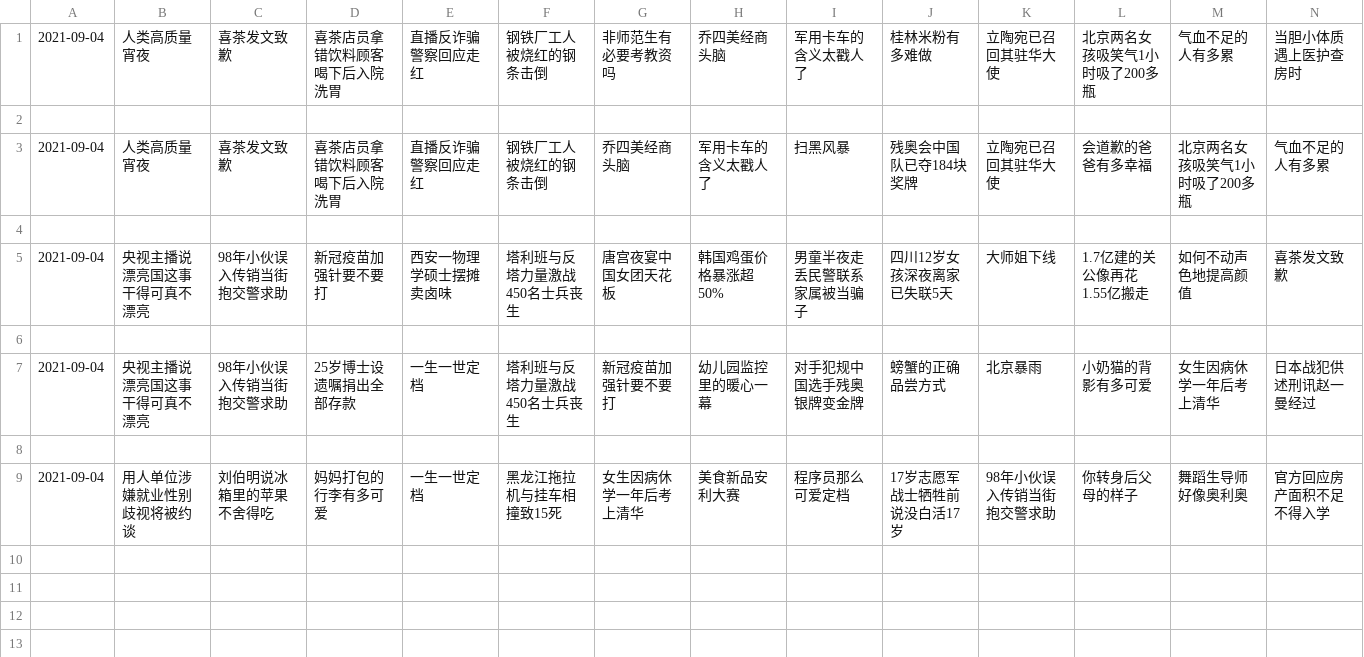
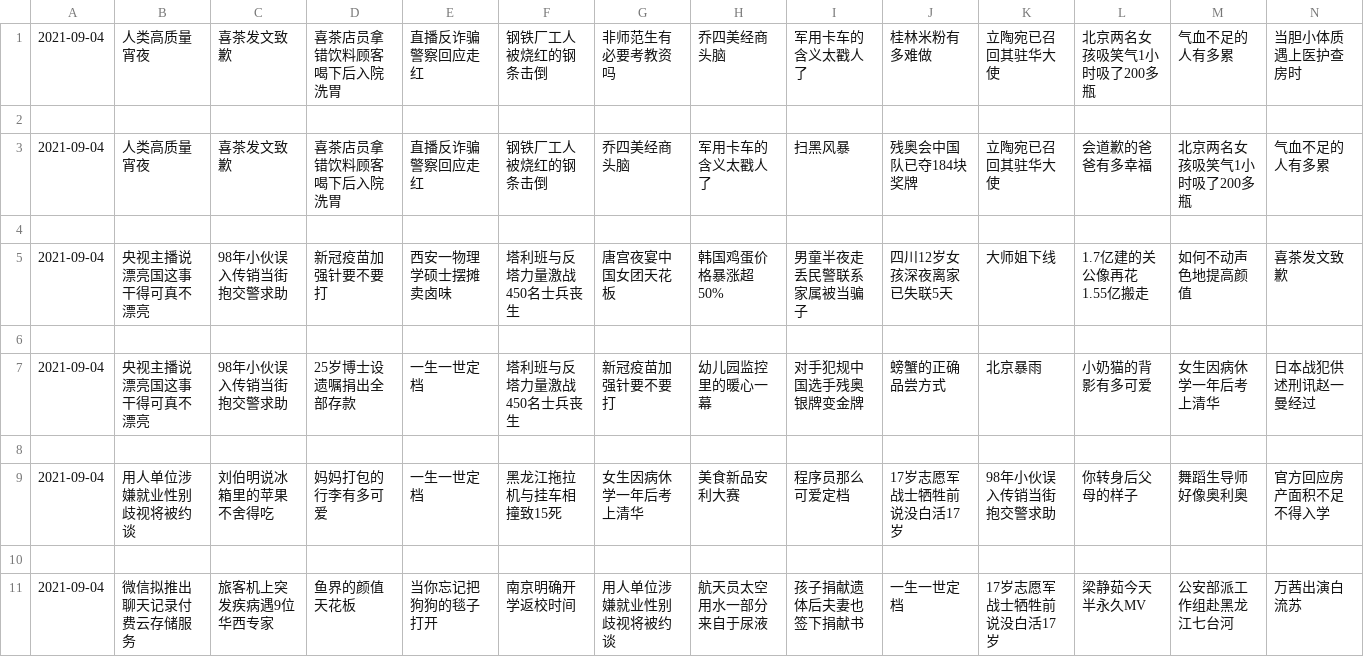
Before and after one commit to vmp65l3/weibo-hotrank, a CSV file: data/2021-09-04.csv, drawn as a sheet; only a part is shown; rows hold the shown columns only; the diff names each change by its address in the sheet, - before the commit and + after, or states it on an @@ line.

```diff
--- a/data/2021-09-04.csv
+++ b/data/2021-09-04.csv
+row 10: (empty)
+row 11: 2021-09-04 | 微信拟推出聊天记录付费云存储服务 | 旅客机上突发疾病遇9位华西专家 | 鱼界的颜值天花板 | 当你忘记把狗狗的毯子打开 | 南京明确开学返校时间 | 用人单位涉嫌就业性别歧视将被约谈 | 航天员太空用水一部分来自于尿液 | 孩子捐献遗体后夫妻也签下捐献书 | 一生一世定档 | 17岁志愿军战士牺牲前说没白活17岁 | 梁静茹今天半永久MV | 公安部派工作组赴黑龙江七台河 | 万茜出演白流苏
```
Also changed, not shown: 1 other file.
